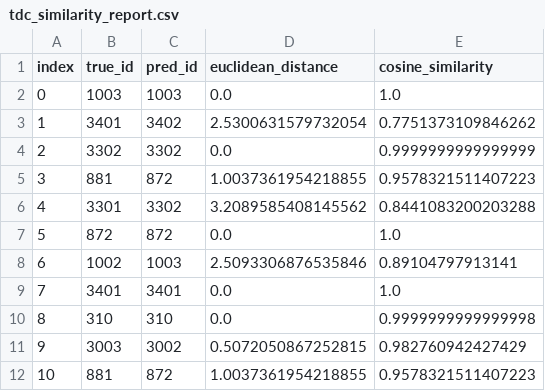
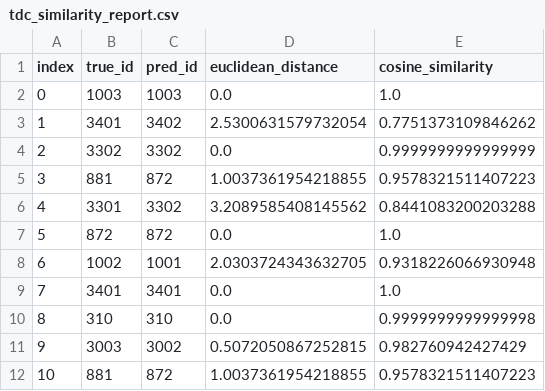
Before and after one commit to toporone/Experiment-TreeDiagram, a CSV file: TDC/tdc_similarity_report.csv, drawn as a sheet.

Commit message:
now data

```diff
--- a/TDC/tdc_similarity_report.csv
+++ b/TDC/tdc_similarity_report.csv
@@ -7,3 +7,3 @@
 5,872,872,0.0,1.0
-6,1002,1003,2.5093306876535846,0.89104797913141
+6,1002,1001,2.0303724343632705,0.9318226066930948
 7,3401,3401,0.0,1.0
```
Also changed, not shown: 31 other files.
